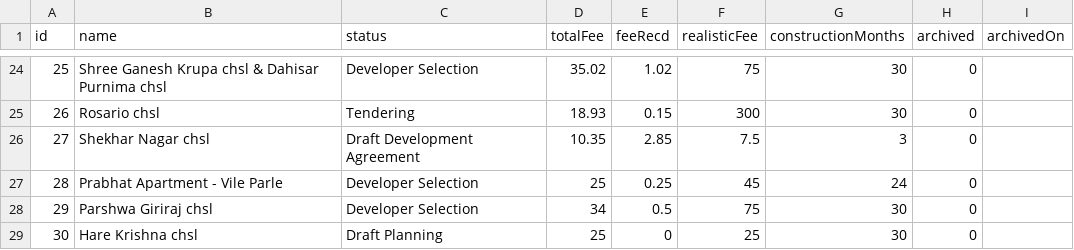
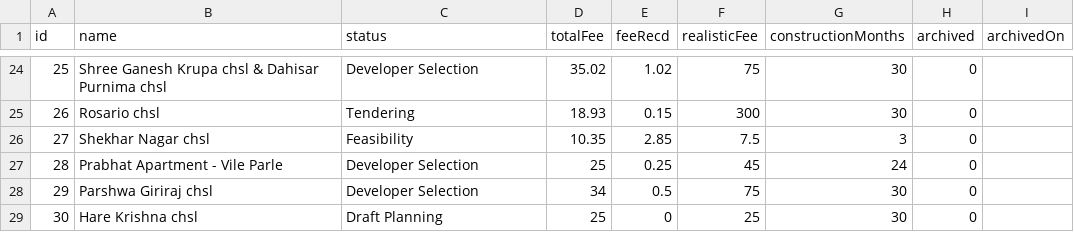
Before and after one commit to architectbharat-png/ABS-Project-Dashboard, a CSV file: projects.csv, drawn as a sheet; only a part is shown, gaps mark what is left out.

Commit message:
Auto-sync from ABS Project Priority Dashboard

```diff
--- a/projects.csv
+++ b/projects.csv
@@ -25,3 +25,3 @@ id,name,status,totalFee,feeRecd,realisticFee,constructionMonths,archived,archive
 26,"Rosario chsl","Tendering",18.93,0.15,300,30,0,
-27,"Shekhar Nagar chsl","Draft Development Agreement",10.35,2.85,7.5,3,0,
+27,"Shekhar Nagar chsl","Feasibility",10.35,2.85,7.5,3,0,
 28,"Prabhat Apartment - Vile Parle","Developer Selection",25,0.25,45,24,0,
```
